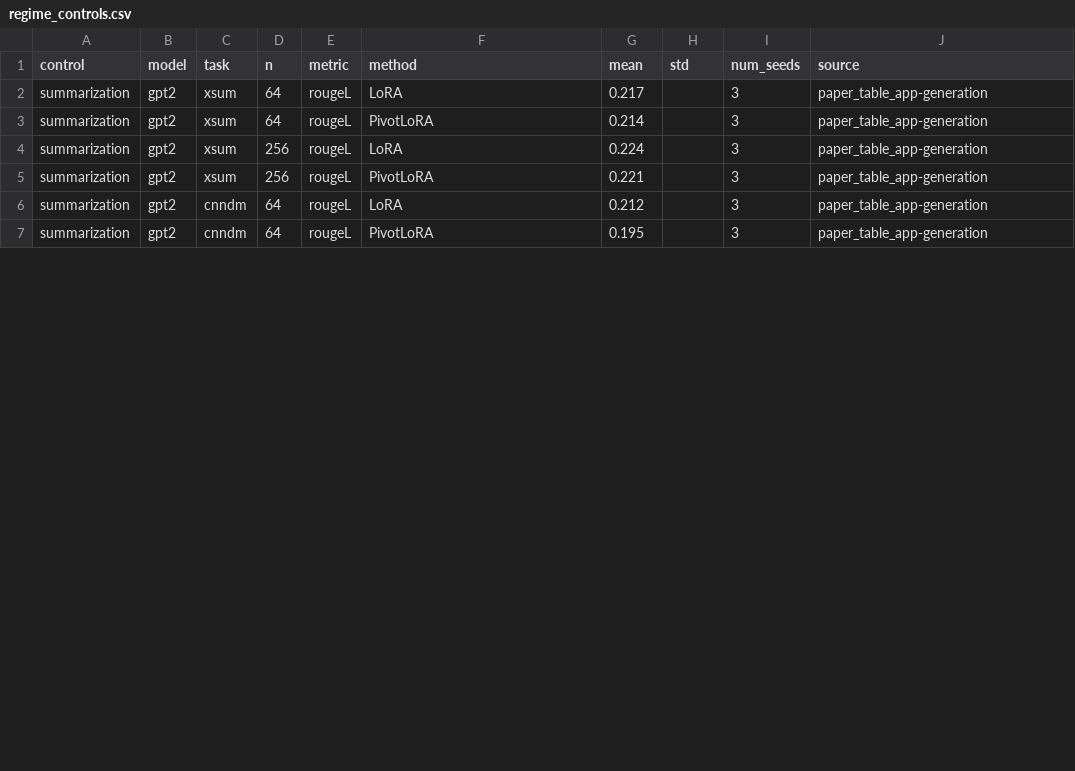
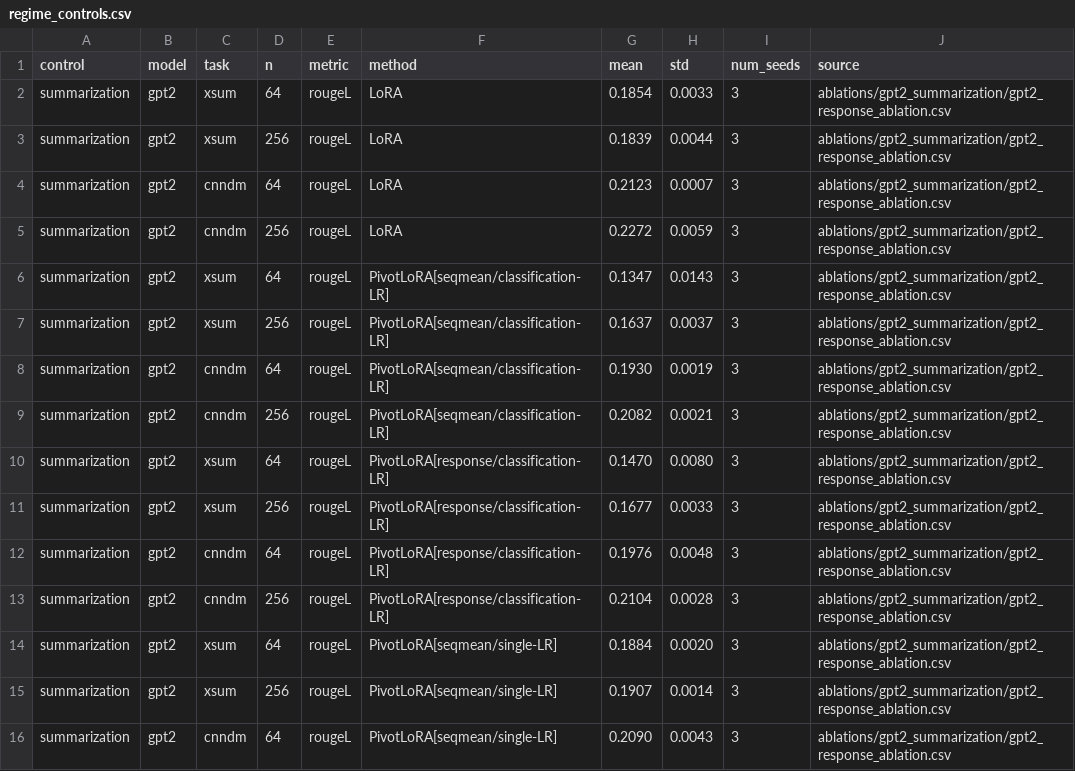
Before and after one commit to Nischal1011/pivotlora, a CSV file: results/regime_controls.csv, drawn as a sheet; only a part is shown; the diff covers the shown part only.

Commit message:
Align repository with the camera-ready paper
- results/regime_controls.csv: GPT-2 summarization rows now come from the
  matched 2x2 sweep reported in Appendix E.4 (four-decimal means).
- results/post_pivot_lr.csv: summary of the Appendix F.10 ablation.
- analysis/verify_results.py: checks the camera-ready summarization and
  post-pivot learning-rate claims (144 checks).
- outputs/summarization: original GPT-2 runs moved to superseded_v1/.
- READMEs: camera-ready summarization framing, ablations, EVA at N=256,
  17x norm ratio at d=4096, results-to-files map.

```diff
--- a/results/regime_controls.csv
+++ b/results/regime_controls.csv
@@ -1,7 +1,16 @@
 control,model,task,n,metric,method,mean,std,num_seeds,source
-summarization,gpt2,xsum,64,rougeL,LoRA,0.217,,3,paper_table_app-generation
-summarization,gpt2,xsum,64,rougeL,PivotLoRA,0.214,,3,paper_table_app-generation
-summarization,gpt2,xsum,256,rougeL,LoRA,0.224,,3,paper_table_app-generation
-summarization,gpt2,xsum,256,rougeL,PivotLoRA,0.221,,3,paper_table_app-generation
-summarization,gpt2,cnndm,64,rougeL,LoRA,0.212,,3,paper_table_app-generation
-summarization,gpt2,cnndm,64,rougeL,PivotLoRA,0.195,,3,paper_table_app-generation
+summarization,gpt2,xsum,64,rougeL,LoRA,0.1854,0.0033,3,ablations/gpt2_summarization/gpt2_response_ablation.csv
+summarization,gpt2,xsum,256,rougeL,LoRA,0.1839,0.0044,3,ablations/gpt2_summarization/gpt2_response_ablation.csv
+summarization,gpt2,cnndm,64,rougeL,LoRA,0.2123,0.0007,3,ablations/gpt2_summarization/gpt2_response_ablation.csv
+summarization,gpt2,cnndm,256,rougeL,LoRA,0.2272,0.0059,3,ablations/gpt2_summarization/gpt2_response_ablation.csv
+summarization,gpt2,xsum,64,rougeL,PivotLoRA[seqmean/classification-LR],0.1347,0.0143,3,ablations/gpt2_summarization/gpt2_response_ablation.csv
+summarization,gpt2,xsum,256,rougeL,PivotLoRA[seqmean/classification-LR],0.1637,0.0037,3,ablations/gpt2_summarization/gpt2_response_ablation.csv
+summarization,gpt2,cnndm,64,rougeL,PivotLoRA[seqmean/classification-LR],0.1930,0.0019,3,ablations/gpt2_summarization/gpt2_response_ablation.csv
+summarization,gpt2,cnndm,256,rougeL,PivotLoRA[seqmean/classification-LR],0.2082,0.0021,3,ablations/gpt2_summarization/gpt2_response_ablation.csv
+summarization,gpt2,xsum,64,rougeL,PivotLoRA[response/classification-LR],0.1470,0.0080,3,ablations/gpt2_summarization/gpt2_response_ablation.csv
+summarization,gpt2,xsum,256,rougeL,PivotLoRA[response/classification-LR],0.1677,0.0033,3,ablations/gpt2_summarization/gpt2_response_ablation.csv
+summarization,gpt2,cnndm,64,rougeL,PivotLoRA[response/classification-LR],0.1976,0.0048,3,ablations/gpt2_summarization/gpt2_response_ablation.csv
+summarization,gpt2,cnndm,256,rougeL,PivotLoRA[response/classification-LR],0.2104,0.0028,3,ablations/gpt2_summarization/gpt2_response_ablation.csv
+summarization,gpt2,xsum,64,rougeL,PivotLoRA[seqmean/single-LR],0.1884,0.0020,3,ablations/gpt2_summarization/gpt2_response_ablation.csv
+summarization,gpt2,xsum,256,rougeL,PivotLoRA[seqmean/single-LR],0.1907,0.0014,3,ablations/gpt2_summarization/gpt2_response_ablation.csv
+summarization,gpt2,cnndm,64,rougeL,PivotLoRA[seqmean/single-LR],0.2090,0.0043,3,ablations/gpt2_summarization/gpt2_response_ablation.csv
```
Also changed, not shown: 3 added rows and 8 edited cells elsewhere in this file, 9 other files.
